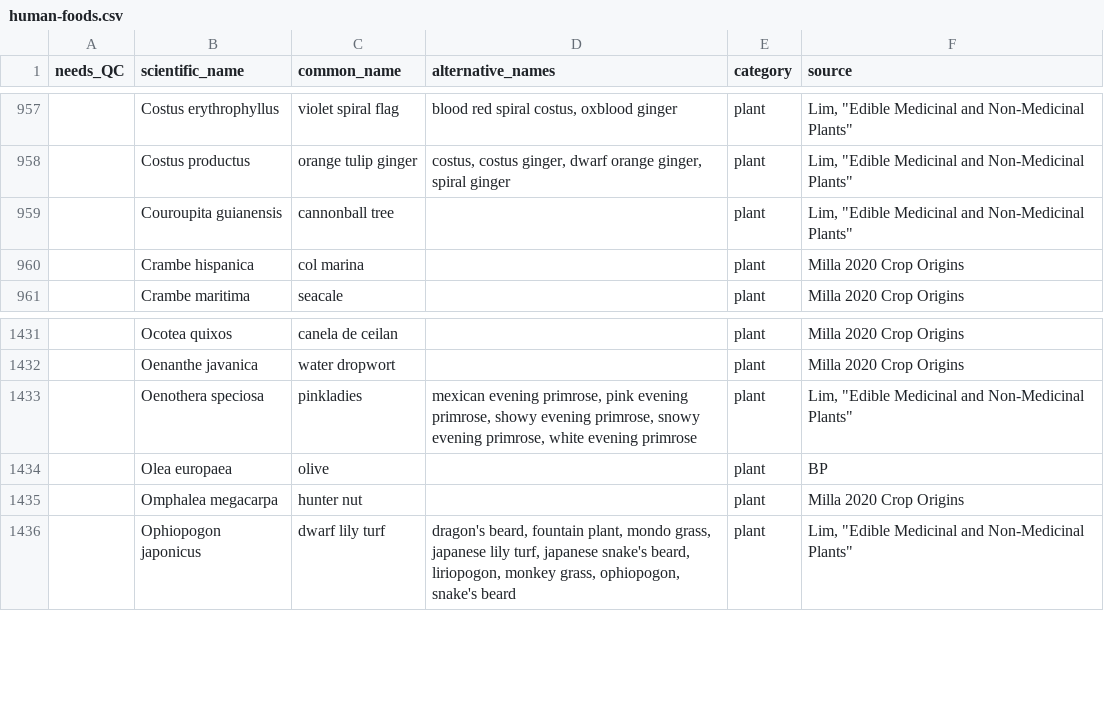
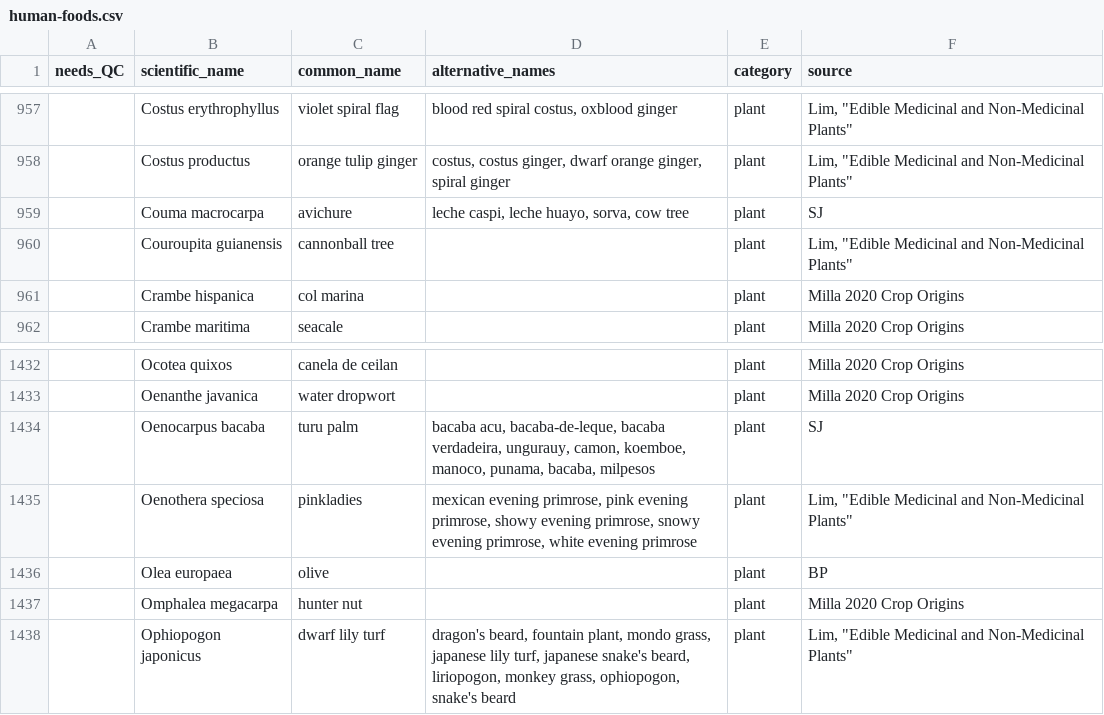
Before and after one commit to bpetrone/food-dbs, a CSV file: data/inputs/human-foods.csv, drawn as a sheet; only a part is shown, gaps mark what is left out; the diff names each change by its address in the sheet, - before the commit and + after, or states it on an @@ line.

Commit message:
Two Amazon fruits
Added Amazonian fruits eaten by the Colombian children that survived 40 days after a plane crash in the jungle. Original article was from The Guardian published Mon 12 Jun 2023 15.00 EDT by Luke Taylor titled "Rescuers reveal tragic words of children who survived in Colombian jungle".

"The children picked Couma macrocarpa, a creamy white Amazonian fruit, and Oenocarpus bacaba, tiny purple fruits resembling plums, family said."

```diff
--- a/data/inputs/human-foods.csv
+++ b/data/inputs/human-foods.csv
+row 959:  | Couma macrocarpa | avichure | leche caspi, leche huayo, sorva, cow tree | plant | SJ
+row 1434:  | Oenocarpus bacaba | turu palm | bacaba acu, bacaba-de-leque, bacaba verdadeira, ungurauy, camon, koemboe, manoco, punama, bacaba, milpesos | plant | SJ
```
